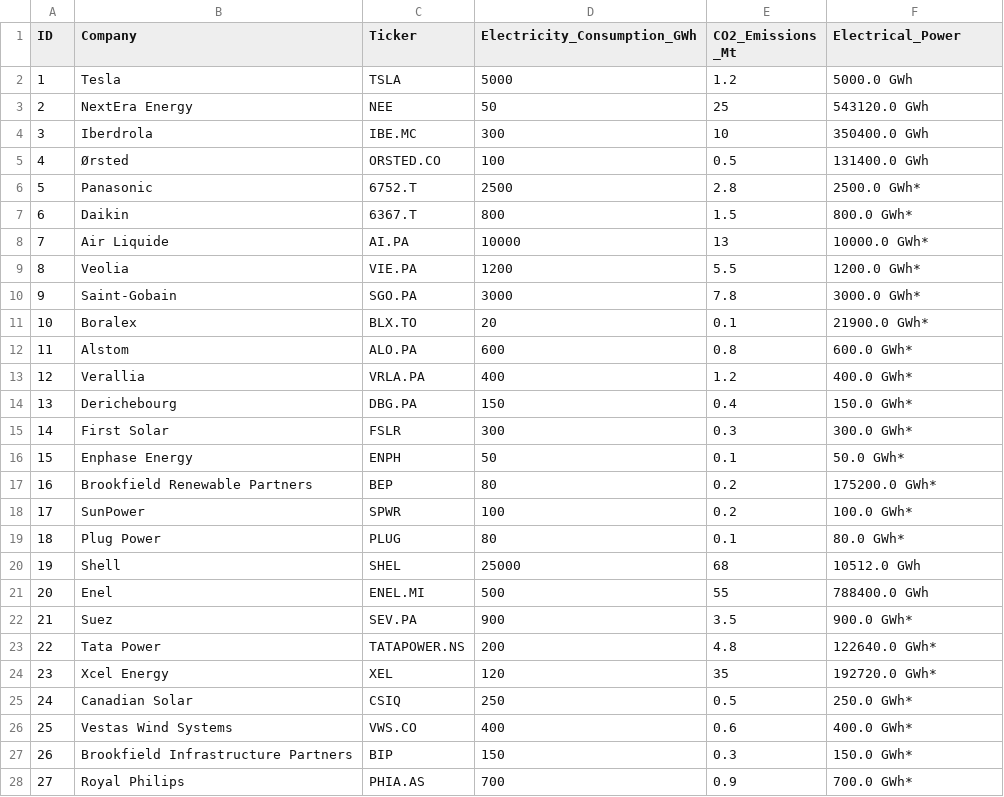
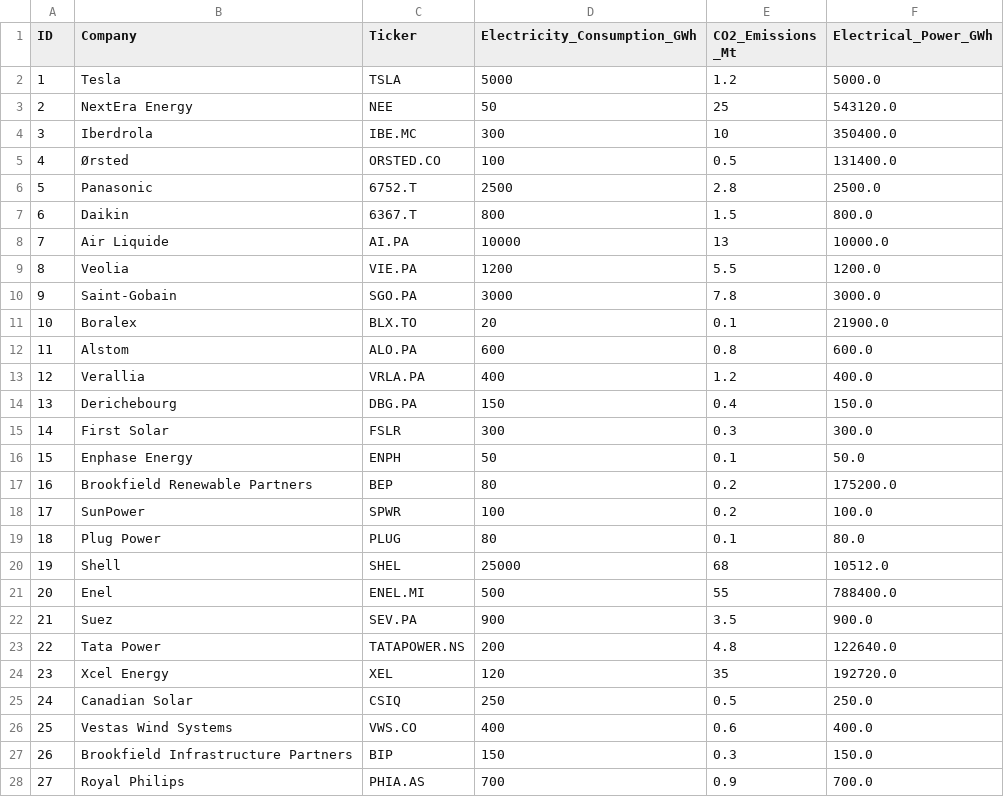
Before and after one commit to ycnsk75/Finboard, a CSV file: data/green_stock_carbon.csv, drawn as a sheet; only a part is shown; the diff covers the shown part only.

```diff
--- a/data/green_stock_carbon.csv
+++ b/data/green_stock_carbon.csv
@@ -1,28 +1,28 @@
-"ID","Company","Ticker","Electricity_Consumption_GWh","CO2_Emissions _Mt","Electrical_Power"
-"1","Tesla","TSLA","5000","1.2","5000.0 GWh"
-"2","NextEra Energy","NEE","50","25","543120.0 GWh"
-"3","Iberdrola","IBE.MC","300","10","350400.0 GWh"
-"4","Ørsted","ORSTED.CO","100","0.5","131400.0 GWh"
-"5","Panasonic","6752.T","2500","2.8","2500.0 GWh*"
-"6","Daikin","6367.T","800","1.5","800.0 GWh*"
-"7","Air Liquide","AI.PA","10000","13","10000.0 GWh*"
-"8","Veolia","VIE.PA","1200","5.5","1200.0 GWh*"
-"9","Saint-Gobain","SGO.PA","3000","7.8","3000.0 GWh*"
-"10","Boralex","BLX.TO","20","0.1","21900.0 GWh*"
-"11","Alstom","ALO.PA","600","0.8","600.0 GWh*"
-"12","Verallia","VRLA.PA","400","1.2","400.0 GWh*"
-"13","Derichebourg","DBG.PA","150","0.4","150.0 GWh*"
-"14","First Solar","FSLR","300","0.3","300.0 GWh*"
-"15","Enphase Energy","ENPH","50","0.1","50.0 GWh*"
-"16","Brookfield Renewable Partners","BEP","80","0.2","175200.0 GWh*"
-"17","SunPower","SPWR","100","0.2","100.0 GWh*"
-"18","Plug Power","PLUG","80","0.1","80.0 GWh*"
-"19","Shell","SHEL","25000","68","10512.0 GWh"
-"20","Enel","ENEL.MI","500","55","788400.0 GWh"
-"21","Suez","SEV.PA","900","3.5","900.0 GWh*"
-"22","Tata Power","TATAPOWER.NS","200","4.8","122640.0 GWh*"
-"23","Xcel Energy","XEL","120","35","192720.0 GWh*"
-"24","Canadian Solar","CSIQ","250","0.5","250.0 GWh*"
-"25","Vestas Wind Systems","VWS.CO","400","0.6","400.0 GWh*"
-"26","Brookfield Infrastructure Partners","BIP","150","0.3","150.0 GWh*"
-"27","Royal Philips","PHIA.AS","700","0.9","700.0 GWh*"
+"ID","Company","Ticker","Electricity_Consumption_GWh","CO2_Emissions _Mt","Electrical_Power_GWh"
+"1","Tesla","TSLA","5000","1.2","5000.0"
+"2","NextEra Energy","NEE","50","25","543120.0"
+"3","Iberdrola","IBE.MC","300","10","350400.0"
+"4","Ørsted","ORSTED.CO","100","0.5","131400.0"
+"5","Panasonic","6752.T","2500","2.8","2500.0"
+"6","Daikin","6367.T","800","1.5","800.0"
+"7","Air Liquide","AI.PA","10000","13","10000.0"
+"8","Veolia","VIE.PA","1200","5.5","1200.0"
+"9","Saint-Gobain","SGO.PA","3000","7.8","3000.0"
+"10","Boralex","BLX.TO","20","0.1","21900.0"
+"11","Alstom","ALO.PA","600","0.8","600.0"
+"12","Verallia","VRLA.PA","400","1.2","400.0"
+"13","Derichebourg","DBG.PA","150","0.4","150.0"
+"14","First Solar","FSLR","300","0.3","300.0"
+"15","Enphase Energy","ENPH","50","0.1","50.0"
+"16","Brookfield Renewable Partners","BEP","80","0.2","175200.0"
+"17","SunPower","SPWR","100","0.2","100.0"
+"18","Plug Power","PLUG","80","0.1","80.0"
+"19","Shell","SHEL","25000","68","10512.0"
+"20","Enel","ENEL.MI","500","55","788400.0"
+"21","Suez","SEV.PA","900","3.5","900.0"
+"22","Tata Power","TATAPOWER.NS","200","4.8","122640.0"
+"23","Xcel Energy","XEL","120","35","192720.0"
+"24","Canadian Solar","CSIQ","250","0.5","250.0"
+"25","Vestas Wind Systems","VWS.CO","400","0.6","400.0"
+"26","Brookfield Infrastructure Partners","BIP","150","0.3","150.0"
+"27","Royal Philips","PHIA.AS","700","0.9","700.0"
```
Also changed, not shown: 63 edited cells elsewhere in this file, data/green_crypto_carbon.csv.
